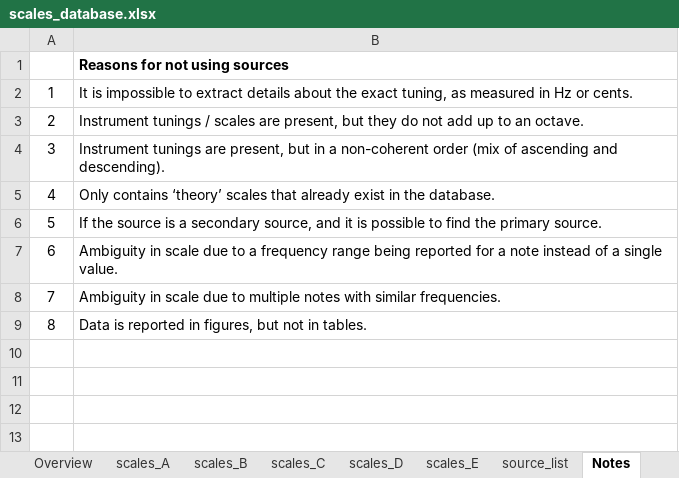
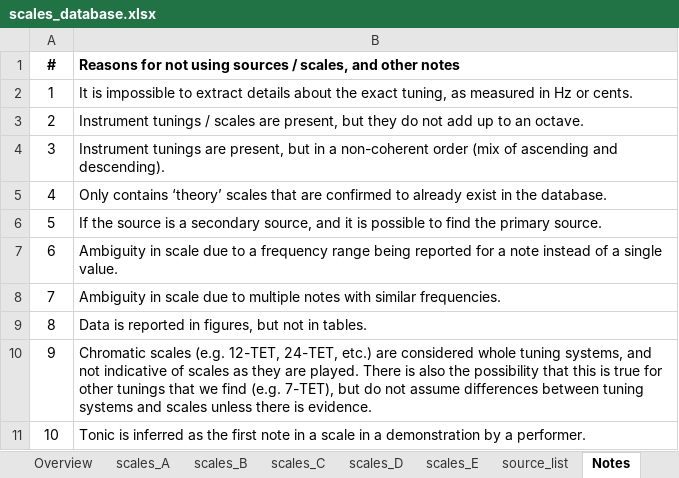
Before and after one commit to jomimc/imperfect_fifths, an Excel workbook: Scales_database/scales_database.xlsx, sheet Notes, drawn as a sheet; values as stored, in another font and other column widths than the file's, no borders; the diff names each change by its address in the sheet, - before the commit and + after, or states it on an @@ line.

Commit message:
Updated scales database

```diff
--- a/Scales_database/scales_database.xlsx (sheet Notes)
+++ b/Scales_database/scales_database.xlsx (sheet Notes)
@@ column A renumbered in row 1 @@
-B1: Reasons for not using sources
+B1: Reasons for not using sources / scales, and other notes
-B5: …scales that already exist…
+B5: …scales that are confirmed to already exist…
+row 10: 9 | Chromatic scales (e.g. 12-TET, 24-TET, etc.) are considered whole tuning systems, and not indicative of scales as they are played. There is also the possibility that this is true for other tunings that we find (e.g. 7-TET), but do not assume differences between tuning systems and scales unless there is evidence.
+row 11: 10 | Tonic is inferred as the first note in a scale in a demonstration by a performer.
```
Also changed, not shown: sheet scales_C, sheet scales_E, sheet scales_B, sheet scales_D, sheet source_list, sheet Overview.
